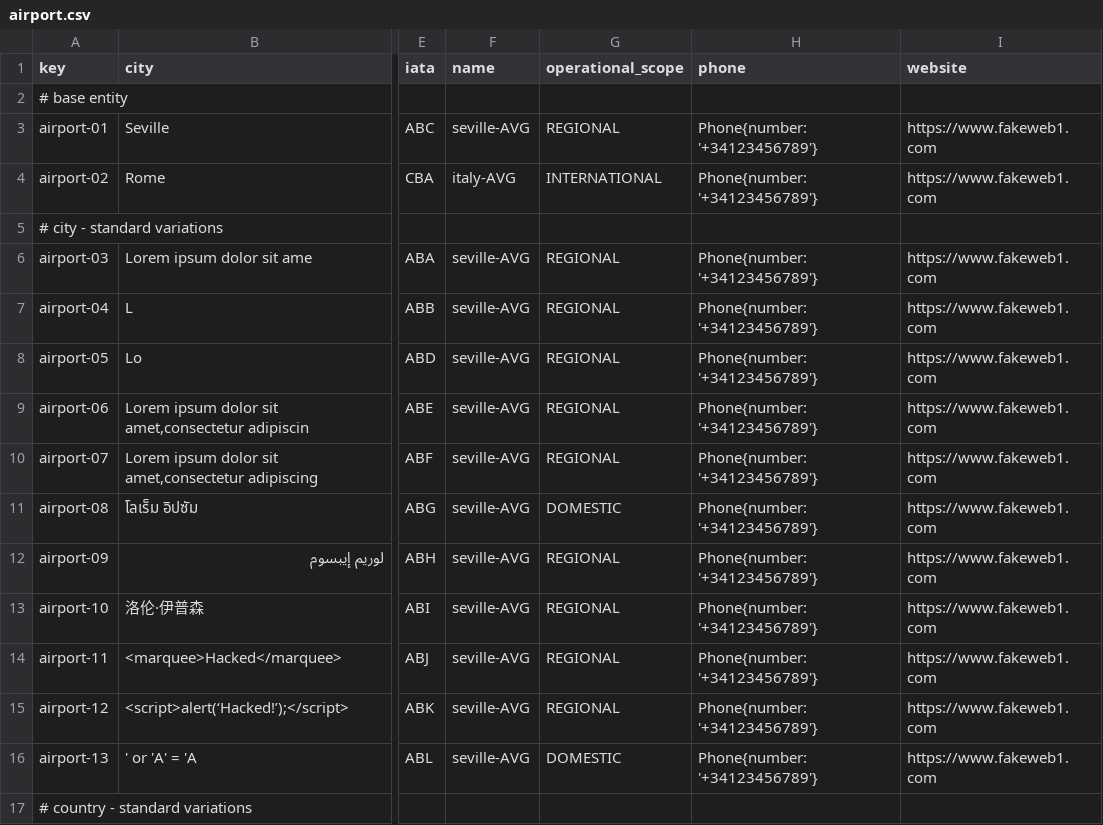
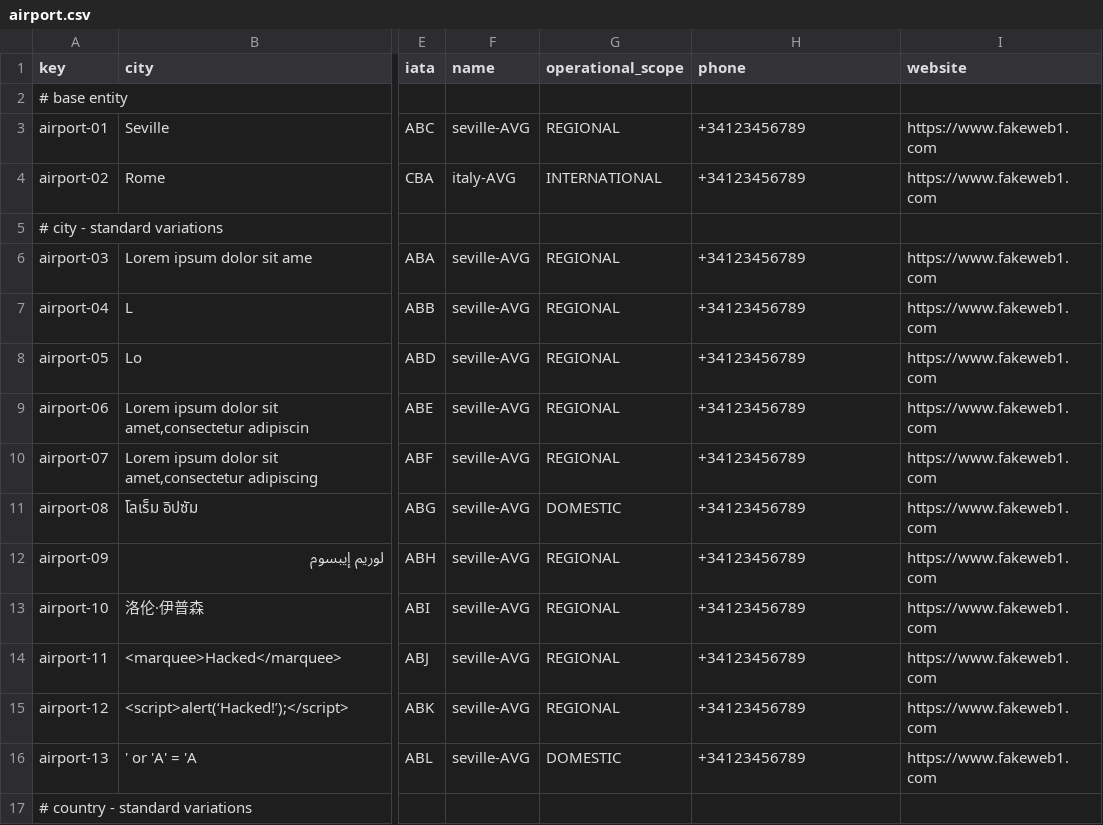
Before and after one commit to aaronma300604/DP2-C01-31, a CSV file: src/main/resources/WEB-INF/data/sample/airport.csv, drawn as a sheet; only a part is shown, gaps mark what is left out; the diff covers the shown part only; the diff names each change by its address in the sheet, - before the commit and + after, or states it on an @@ line.

```diff
--- a/src/main/resources/WEB-INF/data/sample/airport.csv
+++ b/src/main/resources/WEB-INF/data/sample/airport.csv
-H3:H4 (phone): Phone{number: '+34123456789'}
+H3:H4 (phone): +34123456789
-H6:H16 (phone): Phone{number: '+34123456789'}
+H6:H16 (phone): +34123456789
```
Also changed, not shown: 23 edited cells elsewhere in this file, src/main/resources/WEB-INF/data/sample/aircraft.csv, src/main/resources/WEB-INF/data/sample/airline.csv, 6 other files.
